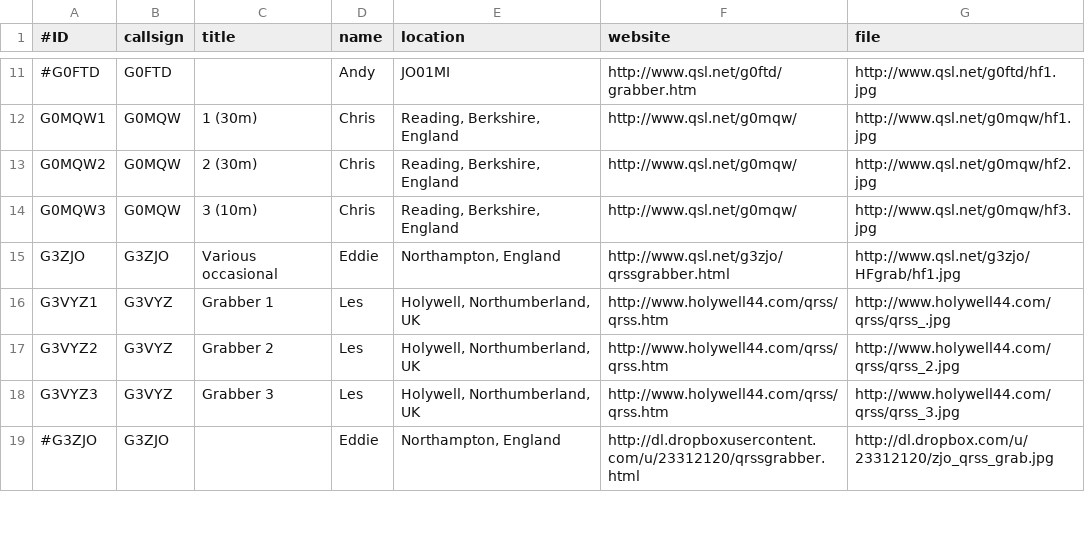
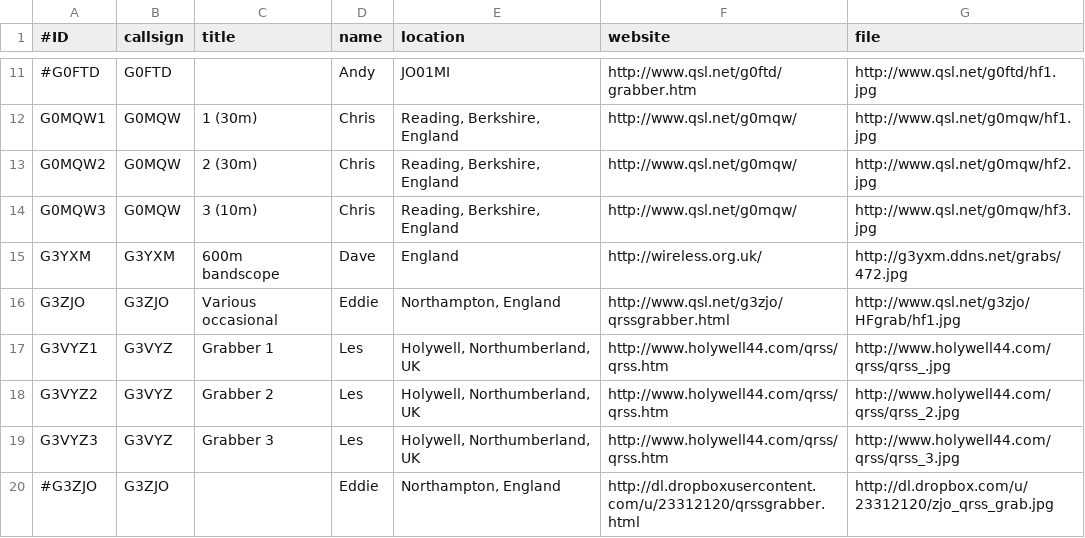
Before and after one commit to swharden/QRSSplus, a CSV file: grabbers.csv, drawn as a sheet; only a part is shown, gaps mark what is left out; the diff names each change by its address in the sheet, - before the commit and + after, or states it on an @@ line.

Commit message:
Update grabbers.csv

```diff
--- a/grabbers.csv
+++ b/grabbers.csv
+row 15: G3YXM | G3YXM | 600m bandscope | Dave | England | http://wireless.org.uk/ | http://g3yxm.ddns.net/grabs/472.jpg
```
